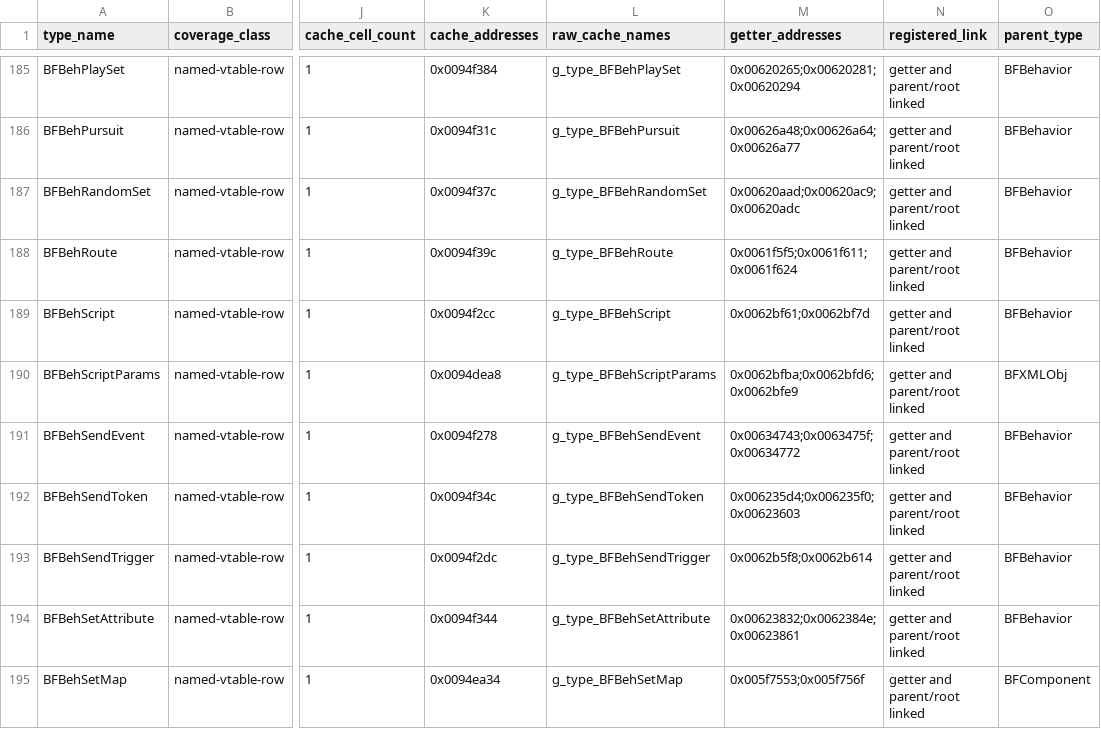
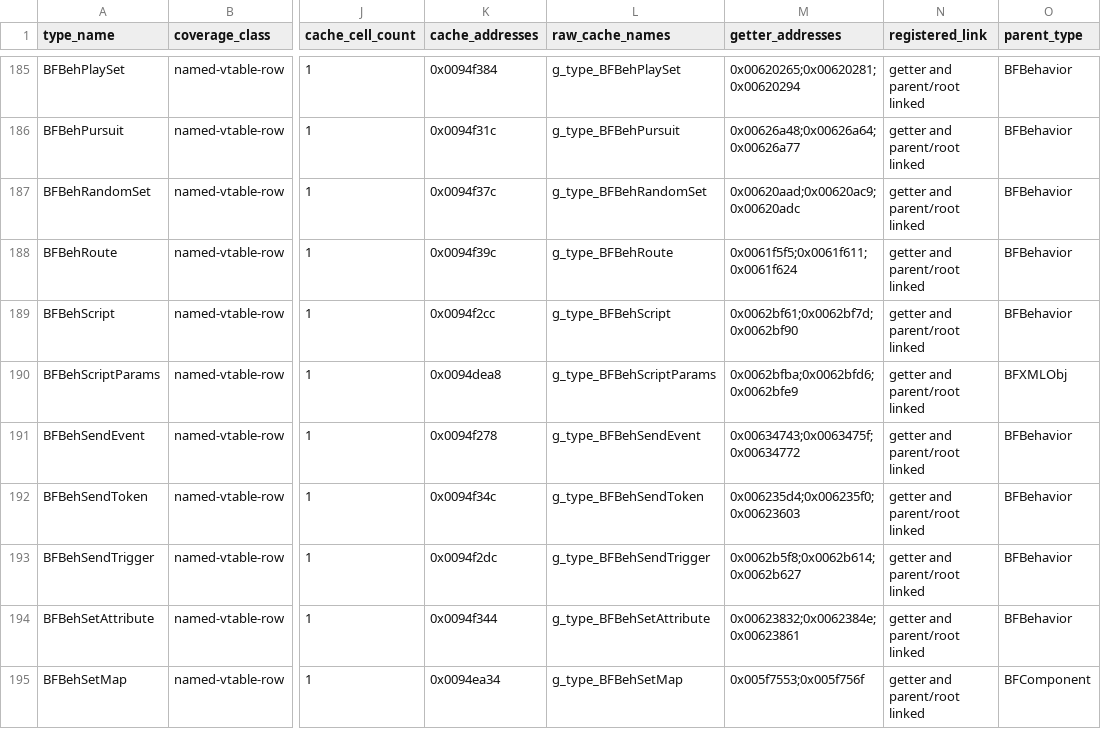
Before and after one commit to overyonder/over-yonder.tech, a TSV file: openzt2/zt-type-coverage-reconciliation.tsv, drawn as a sheet; only a part is shown, gaps mark what is left out; the diff covers the shown part only; the diff names each change by its address in the sheet, - before the commit and + after, or states it on an @@ line.

```diff
--- a/openzt2/zt-type-coverage-reconciliation.tsv
+++ b/openzt2/zt-type-coverage-reconciliation.tsv
-M189 (getter_addresses): 0x0062bf61;0x0062bf7d
+M189 (getter_addresses): 0x0062bf61;0x0062bf7d;0x0062bf90
-M193 (getter_addresses): 0x0062b5f8;0x0062b614
+M193 (getter_addresses): 0x0062b5f8;0x0062b614;0x0062b627
```
Also changed, not shown: 53 edited cells elsewhere in this file, 3 other files.
